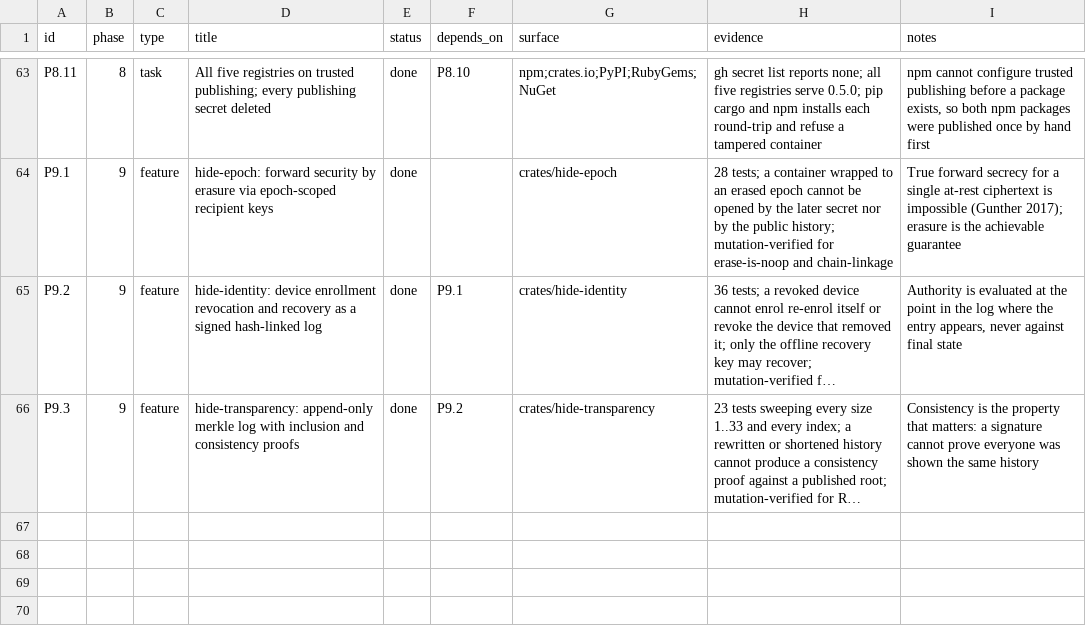
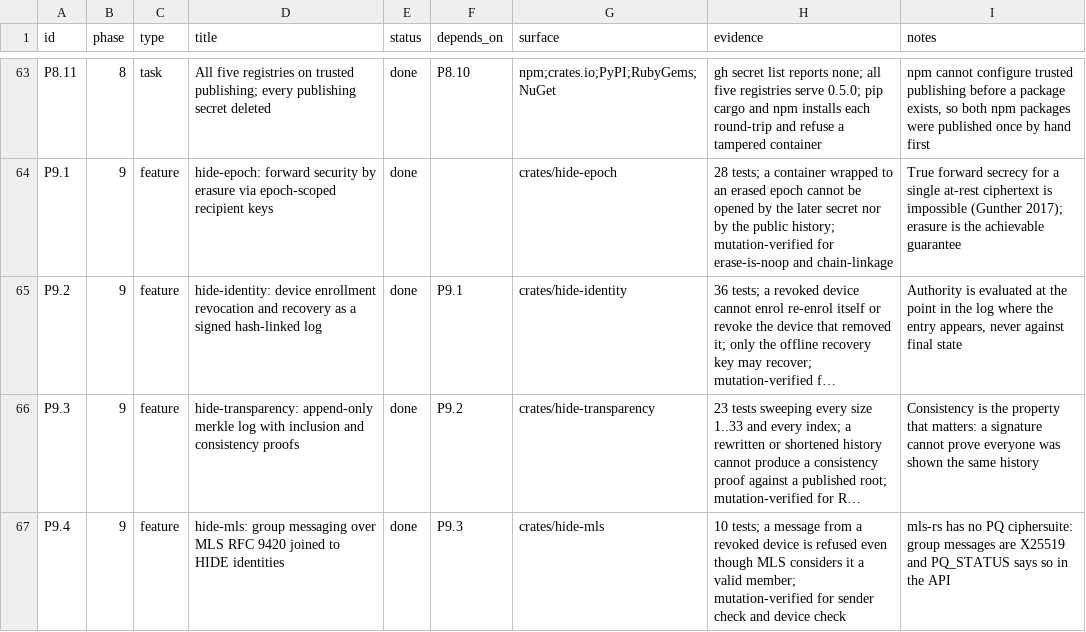
Before and after one commit to hide-protocol/hide, a CSV file: docs/tracker.csv, drawn as a sheet; only a part is shown, gaps mark what is left out; long unchanged cells end in …; the diff names each change by its address in the sheet, - before the commit and + after, or states it on an @@ line.

Commit message:
feat(mls): group messaging joined to HIDE identities
Live groups are a ratchet problem, not a file-format problem, so the protocol machinery is mls-rs and this crate adds no cryptography of its own. What it adds is the join: the MLS credential is a HIDE device id, so group membership and identity membership are answered from the same place.

MLS proves a message came from a group member; it cannot know that member's device was revoked in the identity log a minute ago. accept_from_trusted closes that gap, and untrusted_members surfaces stale membership.

Group messages are X25519, NOT post-quantum: MLS PQ ciphersuites are still an Internet-Draft and no Rust provider implements them. PQ_STATUS states this in the API rather than letting the hybrid PQ object encryption imply uniform protection.

```diff
--- a/docs/tracker.csv
+++ b/docs/tracker.csv
+row 67: P9.4 | 9 | feature | hide-mls: group messaging over MLS RFC 9420 joined to HIDE identities | done | P9.3 | crates/hide-mls | 10 tests; a message from a revoked device is refused even though MLS considers it a valid member; mutation-verified for sender check and device check | mls-rs has no PQ ciphersuite: group messages are X25519 and PQ_STATUS says so in the API
```
Also changed, not shown: 5 other files.
